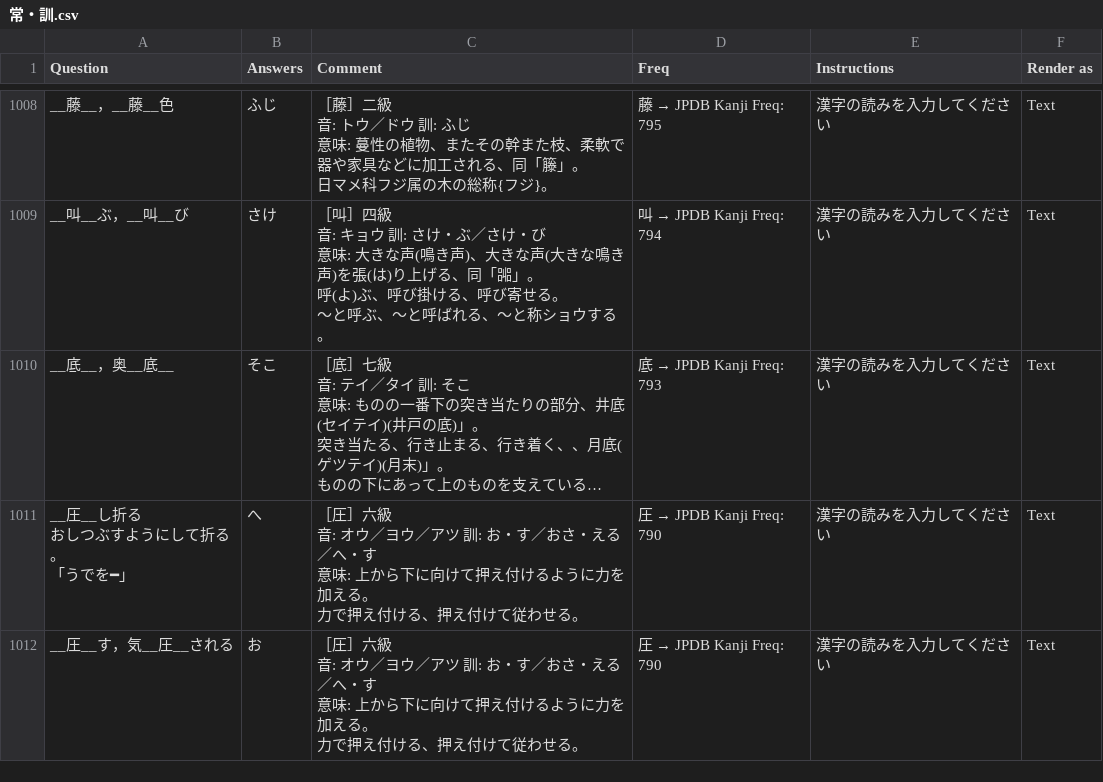
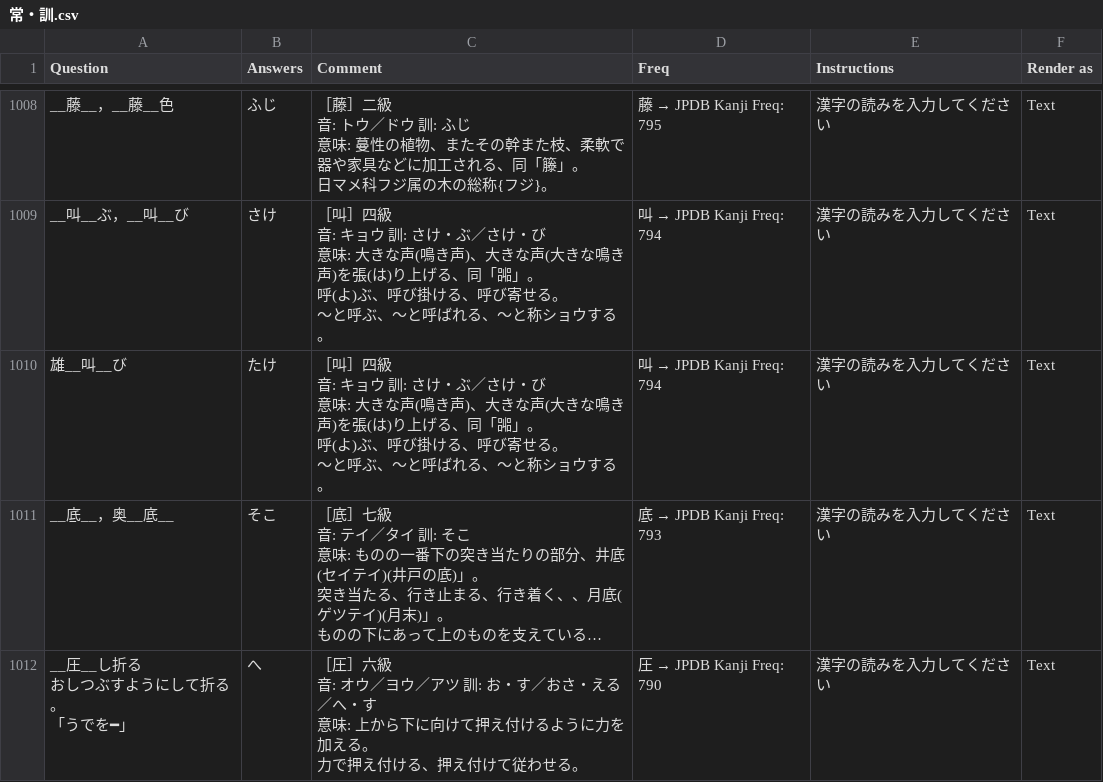
Before and after one commit to SalwynnJP/YomitanQuest, a CSV file: decks/常・訓.csv, drawn as a sheet; only a part is shown, gaps mark what is left out; the shorter side is filled out with more unchanged rows; long unchanged cells end in …; ↵ is a line break in a cell; the diff names each change by its address in the sheet, - before the commit and + after, or states it on an @@ line.

Commit message:
Update 常・訓.csv

```diff
--- a/decks/常・訓.csv
+++ b/decks/常・訓.csv
+row 1010: 雄__叫__び | たけ | ［叫］四級 ↵ 音: キョウ 訓: さけ・ぶ／さけ・び ↵ 意味: 大きな声(鳴き声)、大きな声(大きな鳴き声)を張(は)り上げる、同「嘂」。 ↵ 呼(よ)ぶ、呼び掛ける、呼び寄せる。 ↵ ～と呼ぶ、～と呼ばれる、～と称ショウする。 | 叫 → JPDB Kanji Freq: 794 | 漢字の読みを入力してください | Text
```
